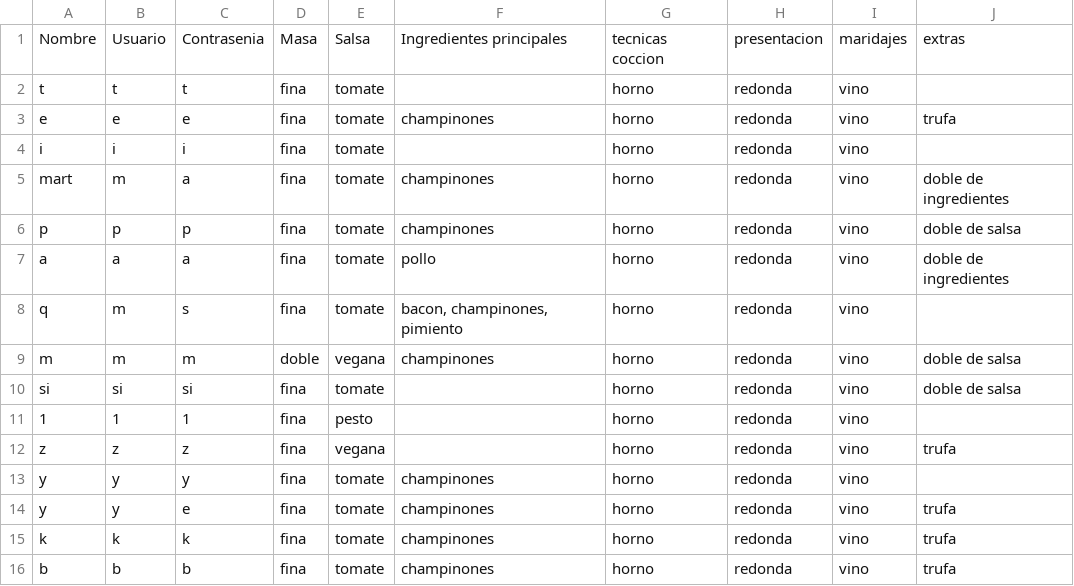
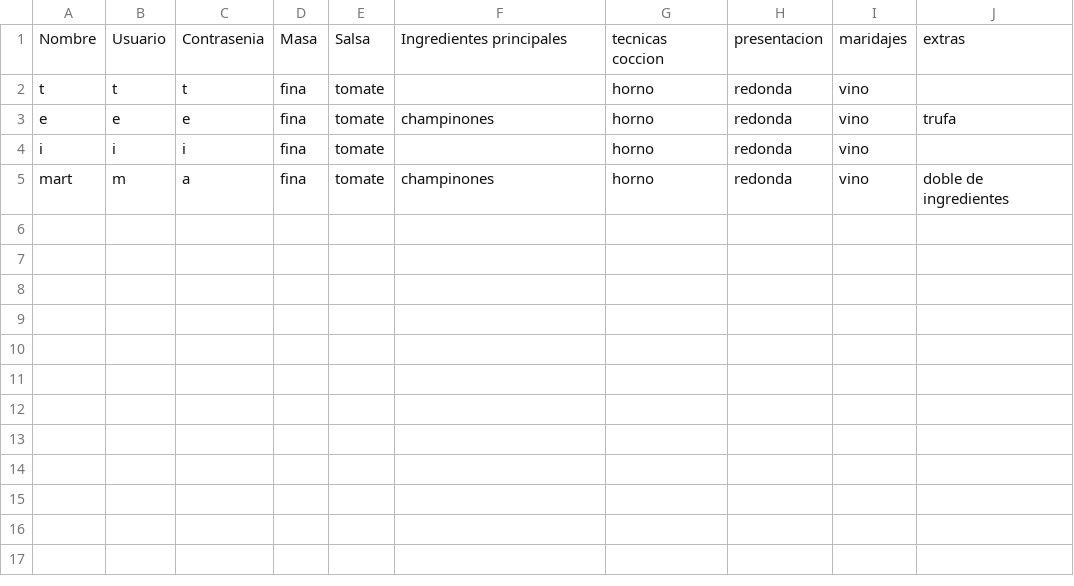
Before and after one commit to joseluis031/patrones_estructurales, a CSV file: pedidosnuevos.csv, drawn as a sheet; the diff names each change by its address in the sheet, - before the commit and + after, or states it on an @@ line.

```diff
--- a/pedidosnuevos.csv
+++ b/pedidosnuevos.csv
-row 6: p | p | p | fina | tomate | champinones | horno | redonda | vino | doble de salsa
-row 7: a | a | a | fina | tomate | pollo | horno | redonda | vino | doble de ingredientes
-row 8: q | m | s | fina | tomate | bacon, champinones, pimiento | horno | redonda | vino
-row 9: m | m | m | doble | vegana | champinones | horno | redonda | vino | doble de salsa
-row 10: si | si | si | fina | tomate |  | horno | redonda | vino | doble de salsa
-row 11: 1 | 1 | 1 | fina | pesto |  | horno | redonda | vino
-row 12: z | z | z | fina | vegana |  | horno | redonda | vino | trufa
-row 13: y | y | y | fina | tomate | champinones | horno | redonda | vino
-row 14: y | y | e | fina | tomate | champinones | horno | redonda | vino | trufa
-row 15: k | k | k | fina | tomate | champinones | horno | redonda | vino | trufa
-row 16: b | b | b | fina | tomate | champinones | horno | redonda | vino | trufa
```
Also changed, not shown: 4 other files.
